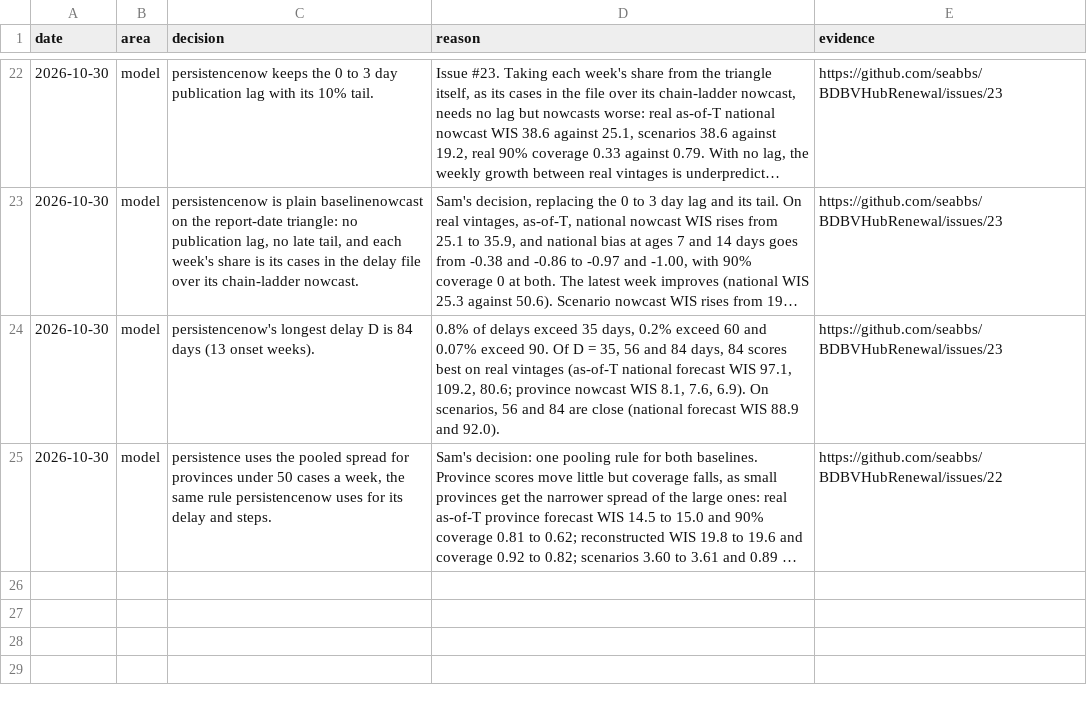
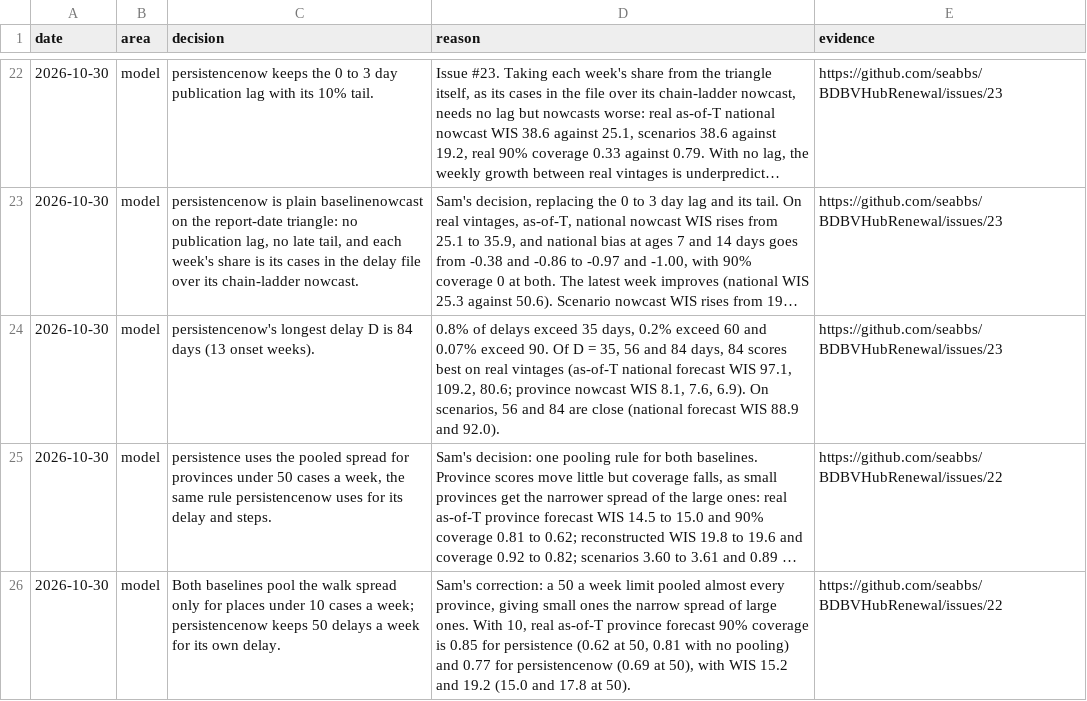
Before and after one commit to seabbs/BDBVHubRenewal, a CSV file: results/development-log.csv, drawn as a sheet; only a part is shown, gaps mark what is left out; long unchanged cells end in …; the diff names each change by its address in the sheet, - before the commit and + after, or states it on an @@ line.

```diff
--- a/results/development-log.csv
+++ b/results/development-log.csv
+row 26: 2026-10-30 | model | Both baselines pool the walk spread only for places under 10 cases a week; persistencenow keeps 50 delays a week for its own delay. | Sam's correction: a 50 a week limit pooled almost every province, giving small ones the narrow spread of large ones. With 10, real as-of-T province forecast 90% coverage is 0.85 for persistence (0.62 at 50, 0.81 with no pooling) and 0.77 for persistencenow (0.69 at 50), with WIS 15.2 and 19.2 (15.0 and 17.8 at 50). | https://github.com/seabbs/BDBVHubRenewal/issues/22
```
Also changed, not shown: results/backtest-scores-by-truth.csv, results/recovery-scores.csv, 8 other files.
